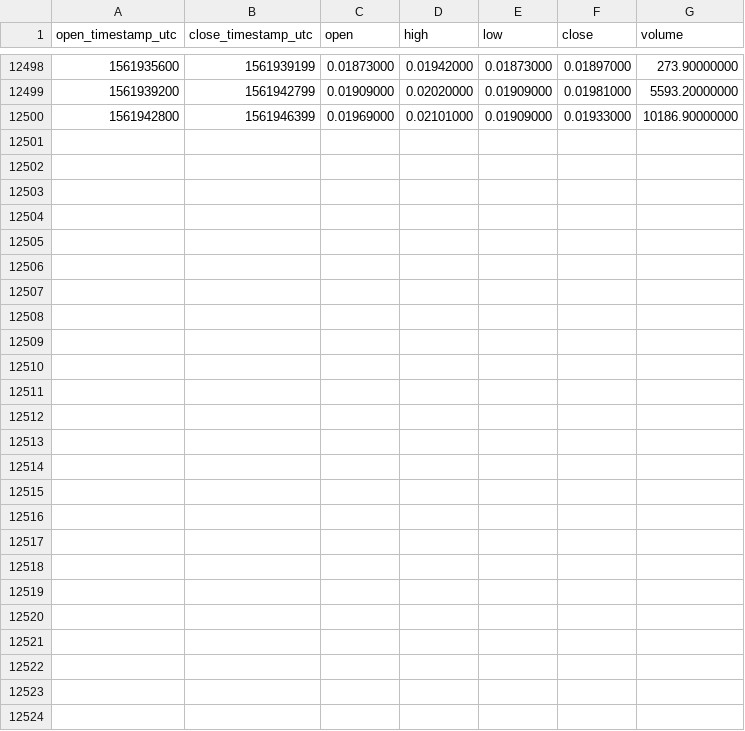
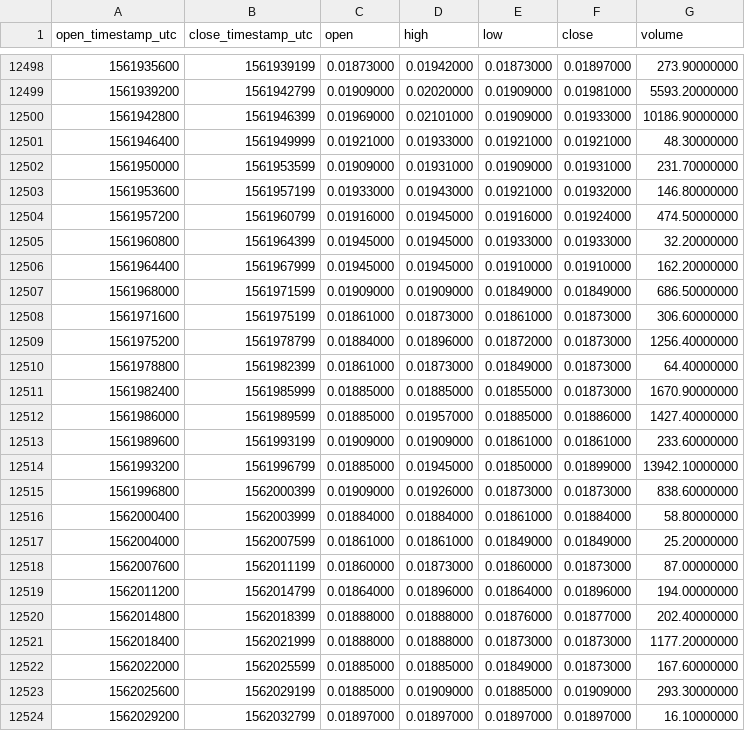
Before and after one commit to cryptobigbro/binance-PIVXBNB, a CSV file: binance-PIVXBNB-1h.csv, drawn as a sheet; only a part is shown, gaps mark what is left out; the diff names each change by its address in the sheet, - before the commit and + after, or states it on an @@ line.

Commit message:
Update OHLCV data.

```diff
--- a/binance-PIVXBNB-1h.csv
+++ b/binance-PIVXBNB-1h.csv
+row 12501: 1561946400 | 1561949999 | 0.01921000 | 0.01933000 | 0.01921000 | 0.01921000 | 48.30000000
+row 12502: 1561950000 | 1561953599 | 0.01909000 | 0.01931000 | 0.01909000 | 0.01931000 | 231.70000000
+row 12503: 1561953600 | 1561957199 | 0.01933000 | 0.01943000 | 0.01921000 | 0.01932000 | 146.80000000
+row 12504: 1561957200 | 1561960799 | 0.01916000 | 0.01945000 | 0.01916000 | 0.01924000 | 474.50000000
+row 12505: 1561960800 | 1561964399 | 0.01945000 | 0.01945000 | 0.01933000 | 0.01933000 | 32.20000000
+row 12506: 1561964400 | 1561967999 | 0.01945000 | 0.01945000 | 0.01910000 | 0.01910000 | 162.20000000
+row 12507: 1561968000 | 1561971599 | 0.01909000 | 0.01909000 | 0.01849000 | 0.01849000 | 686.50000000
+row 12508: 1561971600 | 1561975199 | 0.01861000 | 0.01873000 | 0.01861000 | 0.01873000 | 306.60000000
+row 12509: 1561975200 | 1561978799 | 0.01884000 | 0.01896000 | 0.01872000 | 0.01873000 | 1256.40000000
+row 12510: 1561978800 | 1561982399 | 0.01861000 | 0.01873000 | 0.01849000 | 0.01873000 | 64.40000000
+row 12511: 1561982400 | 1561985999 | 0.01885000 | 0.01885000 | 0.01855000 | 0.01873000 | 1670.90000000
+row 12512: 1561986000 | 1561989599 | 0.01885000 | 0.01957000 | 0.01885000 | 0.01886000 | 1427.40000000
+row 12513: 1561989600 | 1561993199 | 0.01909000 | 0.01909000 | 0.01861000 | 0.01861000 | 233.60000000
+row 12514: 1561993200 | 1561996799 | 0.01885000 | 0.01945000 | 0.01850000 | 0.01899000 | 13942.10000000
+row 12515: 1561996800 | 1562000399 | 0.01909000 | 0.01926000 | 0.01873000 | 0.01873000 | 838.60000000
+row 12516: 1562000400 | 1562003999 | 0.01884000 | 0.01884000 | 0.01861000 | 0.01884000 | 58.80000000
+row 12517: 1562004000 | 1562007599 | 0.01861000 | 0.01861000 | 0.01849000 | 0.01849000 | 25.20000000
+row 12518: 1562007600 | 1562011199 | 0.01860000 | 0.01873000 | 0.01860000 | 0.01873000 | 87.00000000
+row 12519: 1562011200 | 1562014799 | 0.01864000 | 0.01896000 | 0.01864000 | 0.01896000 | 194.00000000
+row 12520: 1562014800 | 1562018399 | 0.01888000 | 0.01888000 | 0.01876000 | 0.01877000 | 202.40000000
+row 12521: 1562018400 | 1562021999 | 0.01888000 | 0.01888000 | 0.01873000 | 0.01873000 | 1177.20000000
+row 12522: 1562022000 | 1562025599 | 0.01885000 | 0.01885000 | 0.01849000 | 0.01873000 | 167.60000000
+row 12523: 1562025600 | 1562029199 | 0.01885000 | 0.01909000 | 0.01885000 | 0.01909000 | 293.30000000
+row 12524: 1562029200 | 1562032799 | 0.01897000 | 0.01897000 | 0.01897000 | 0.01897000 | 16.10000000
```
Also changed, not shown: binance-PIVXBNB-1d.csv.
